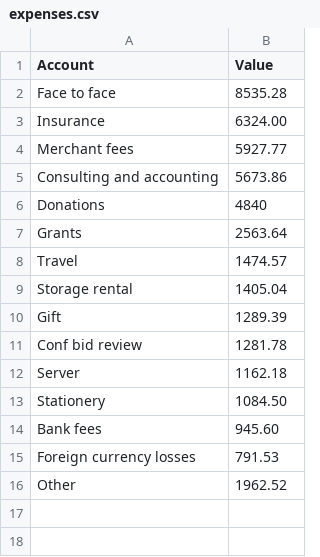
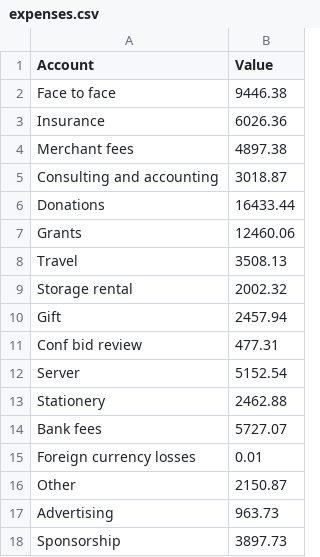
Before and after one commit to linuxaustralia/infographic, a CSV file: 2017/charts/expenses.csv, drawn as a sheet.

```diff
--- a/2017/charts/expenses.csv
+++ b/2017/charts/expenses.csv
@@ -1,16 +1,18 @@
 Account,Value
-Face to face,8535.28
-Insurance,6324.00
-Merchant fees,5927.77
-Consulting and accounting,5673.86
-Donations,4840
-Grants,2563.64
-Travel,1474.57
-Storage rental,1405.04
-Gift,1289.39
-Conf bid review,1281.78
-Server,1162.18
-Stationery, 1084.50
-Bank fees,945.60
-Foreign currency losses,791.53
-Other,1962.52
+Face to face, 9446.38
+Insurance, 6026.36
+Merchant fees, 4897.38
+Consulting and accounting, 3018.87
+Donations, 16433.44
+Grants, 12460.06
+Travel, 3508.13
+Storage rental, 2002.32
+Gift, 2457.94
+Conf bid review, 477.31
+Server, 5152.54
+Stationery, 2462.88
+Bank fees, 5727.07
+Foreign currency losses, 0.01
+Other, 2150.87
+Advertising, 963.73
+Sponsorship, 3897.73
```
Also changed, not shown: 15 other files.
